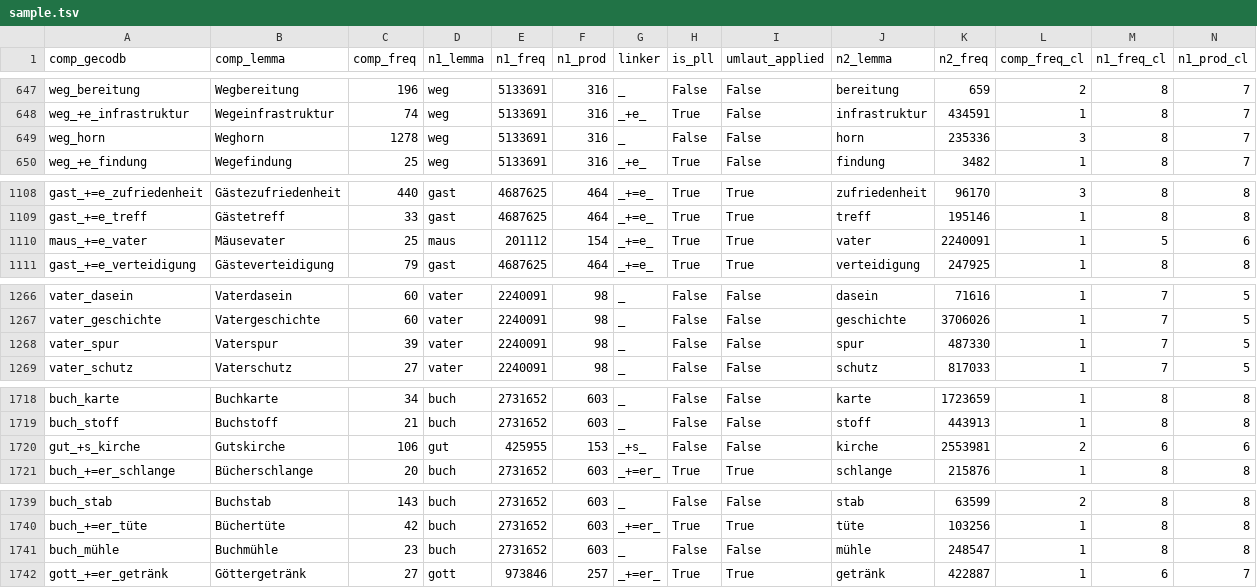
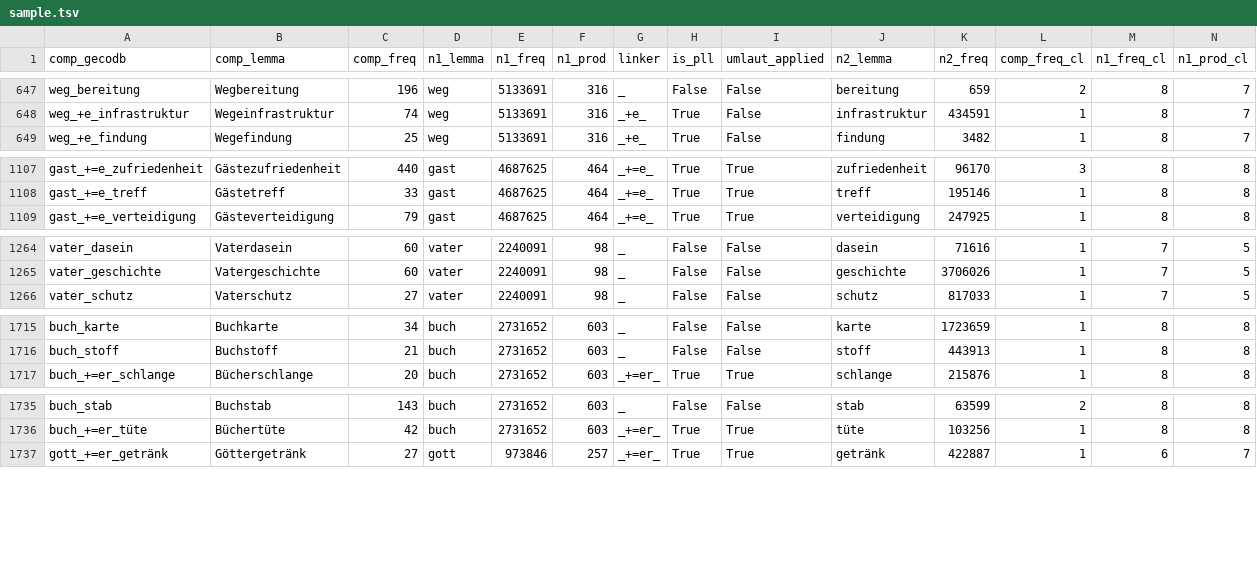
Before and after one commit to maxschmaltz/DieKonstraints, a TSV file: resources/developed/gecodb_v07_pll_300er_sample/sample.tsv, drawn as a sheet; only a part is shown, gaps mark what is left out; rows hold the shown columns only; the diff covers the shown part only; the diff names each change by its address in the sheet, - before the commit and + after, or states it on an @@ line.

```diff
--- a/resources/developed/gecodb_v07_pll_300er_sample/sample.tsv
+++ b/resources/developed/gecodb_v07_pll_300er_sample/sample.tsv
-row 649: weg_horn | Weghorn | 1278 | weg | 5133691 | 316 | _ | False | False | horn | 235336 | 3 | 8 | 7
-row 1110: maus_+=e_vater | Mäusevater | 25 | maus | 201112 | 154 | _+=e_ | True | True | vater | 2240091 | 1 | 5 | 6
-row 1268: vater_spur | Vaterspur | 39 | vater | 2240091 | 98 | _ | False | False | spur | 487330 | 1 | 7 | 5
-row 1720: gut_+s_kirche | Gutskirche | 106 | gut | 425955 | 153 | _+s_ | False | False | kirche | 2553981 | 2 | 6 | 6
-row 1741: buch_mühle | Buchmühle | 23 | buch | 2731652 | 603 | _ | False | False | mühle | 248547 | 1 | 8 | 8
```
Also changed, not shown: 2 removed rows elsewhere in this file, 4 other files.
